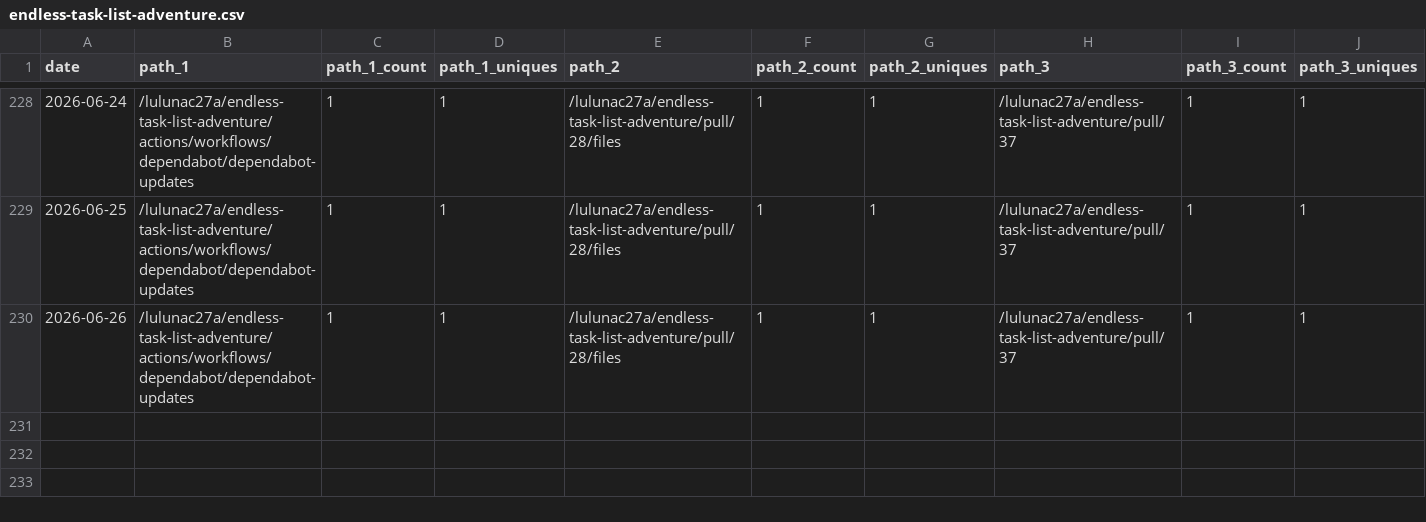
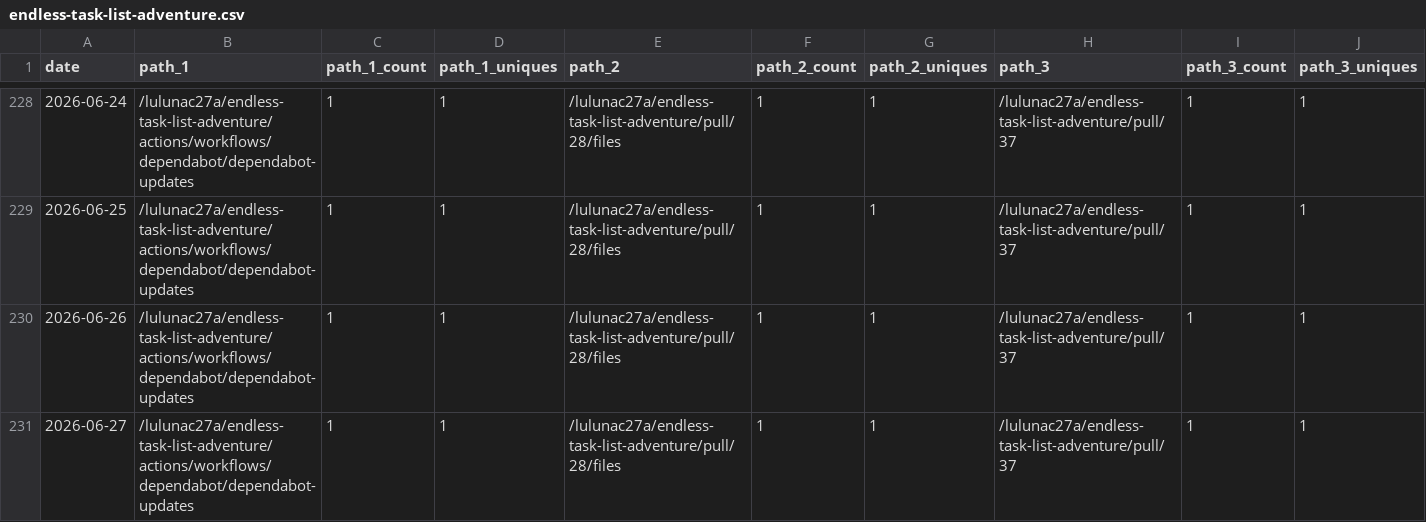
Before and after one commit to lulunac27a/github-repo-traffic-stats, a CSV file: data/github_paths/endless-task-list-adventure.csv, drawn as a sheet; only a part is shown, gaps mark what is left out; rows hold the shown columns only; the diff names each change by its address in the sheet, - before the commit and + after, or states it on an @@ line.

```diff
--- a/data/github_paths/endless-task-list-adventure.csv
+++ b/data/github_paths/endless-task-list-adventure.csv
+row 231: 2026-06-27 | /lulunac27a/endless-task-list-adventure/actions/workflows/dependabot/dependabot-updates | 1 | 1 | /lulunac27a/endless-task-list-adventure/pull/28/files | 1 | 1 | /lulunac27a/endless-task-list-adventure/pull/37 | 1 | 1
```
Also changed, not shown: data/github_paths/TaskQuest-gamified-task-manager-app.csv, data/github_paths/gamification-task-list-vue-typescript.csv, 45 other files.
